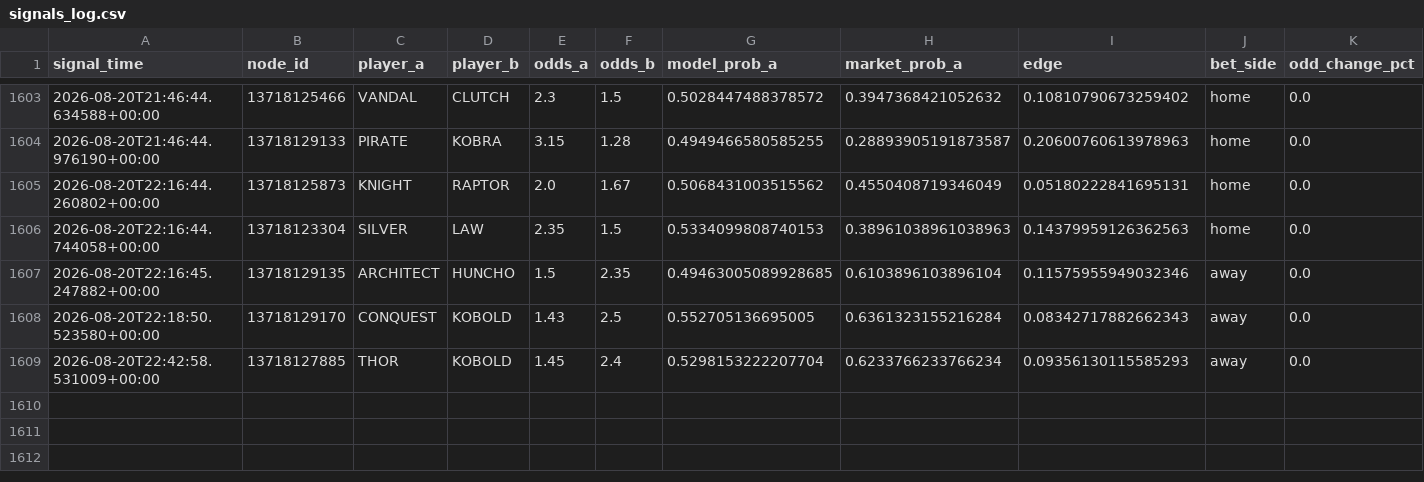
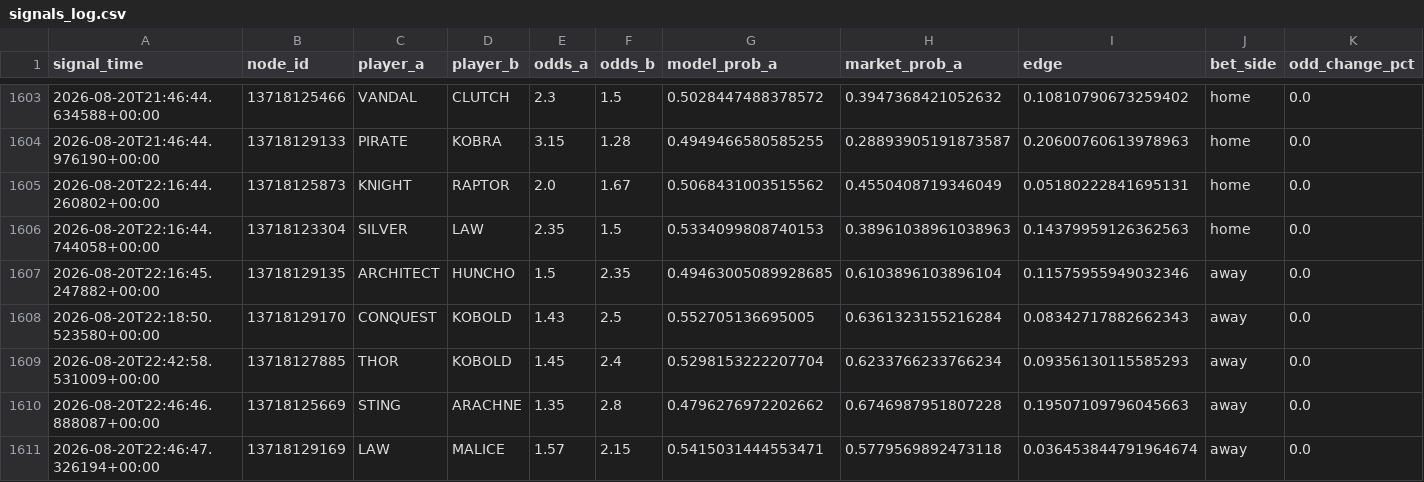
Before and after one commit to javarroba-cmd/proyecto-desde-cero, a CSV file: data/signals_log.csv, drawn as a sheet; only a part is shown, gaps mark what is left out; rows hold the shown columns only; the diff names each change by its address in the sheet, - before the commit and + after, or states it on an @@ line.

```diff
--- a/data/signals_log.csv
+++ b/data/signals_log.csv
+row 1610: 2026-08-20T22:46:46.888087+00:00 | 13718125669 | STING | ARACHNE | 1.35 | 2.8 | 0.4796276972202662 | 0.6746987951807228 | 0.19507109796045663 | away | 0.0
+row 1611: 2026-08-20T22:46:47.326194+00:00 | 13718129169 | LAW | MALICE | 1.57 | 2.15 | 0.5415031444553471 | 0.5779569892473118 | 0.036453844791964674 | away | 0.0
```
